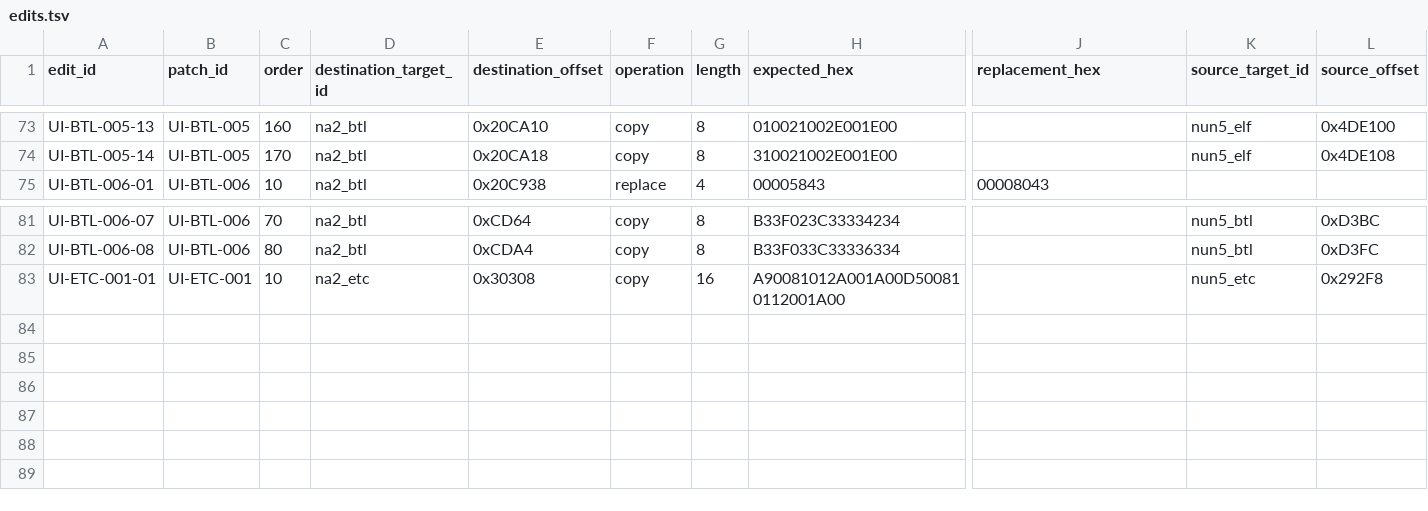
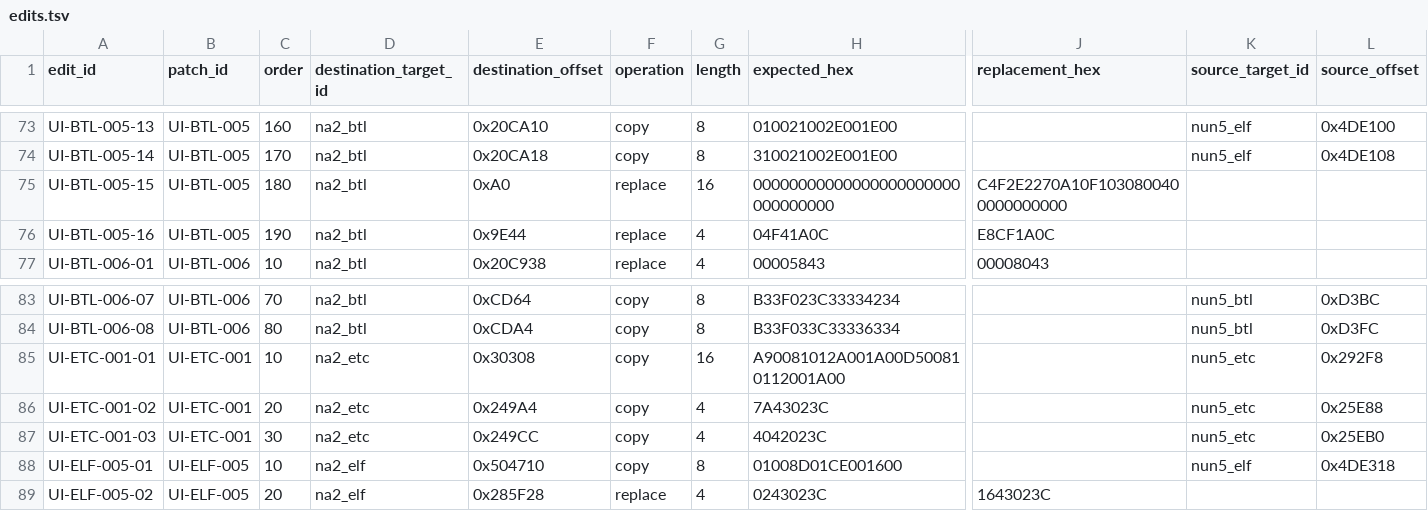
Before and after one commit to solid1353/NA2-Modding, a TSV file: na2_patcher/modules/raw_binary/patch_sets/ui_translation/edits.tsv, drawn as a sheet; only a part is shown, gaps mark what is left out; rows hold the shown columns only; the diff names each change by its address in the sheet, - before the commit and + after, or states it on an @@ line.

```diff
--- a/na2_patcher/modules/raw_binary/patch_sets/ui_translation/edits.tsv
+++ b/na2_patcher/modules/raw_binary/patch_sets/ui_translation/edits.tsv
+row 75: UI-BTL-005-15 | UI-BTL-005 | 180 | na2_btl | 0xA0 | replace | 16 | 00000000000000000000000000000000 | C4F2E2270A10F1030800400000000000
+row 76: UI-BTL-005-16 | UI-BTL-005 | 190 | na2_btl | 0x9E44 | replace | 4 | 04F41A0C | E8CF1A0C
+row 86: UI-ETC-001-02 | UI-ETC-001 | 20 | na2_etc | 0x249A4 | copy | 4 | 7A43023C |  | nun5_etc | 0x25E88
+row 87: UI-ETC-001-03 | UI-ETC-001 | 30 | na2_etc | 0x249CC | copy | 4 | 4042023C |  | nun5_etc | 0x25EB0
+row 88: UI-ELF-005-01 | UI-ELF-005 | 10 | na2_elf | 0x504710 | copy | 8 | 01008D01CE001600 |  | nun5_elf | 0x4DE318
+row 89: UI-ELF-005-02 | UI-ELF-005 | 20 | na2_elf | 0x285F28 | replace | 4 | 0243023C | 1643023C
```
Also changed, not shown: na2_patcher/modules/raw_binary/patch_sets/ui_translation/patches.tsv, na2_patcher/modules/ui_textures/strategies.tsv, 11 other files.
